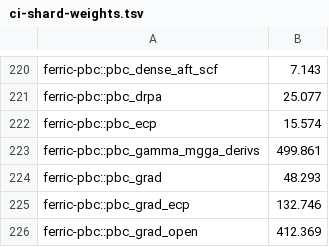
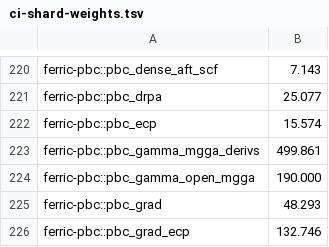
Before and after one commit to mgoldey/ferric, a TSV file: scripts/ci-shard-weights.tsv, drawn as a sheet; only a part is shown, gaps mark what is left out; the shorter side is filled out with more unchanged rows.

```diff
--- a/scripts/ci-shard-weights.tsv
+++ b/scripts/ci-shard-weights.tsv
@@ -223,2 +223,3 @@ ferric-pbc::pbc_ecp	15.574
 ferric-pbc::pbc_gamma_mgga_derivs	499.861
+ferric-pbc::pbc_gamma_open_mgga	190.000
 ferric-pbc::pbc_grad	48.293
```
Also changed, not shown: 7 other files.
